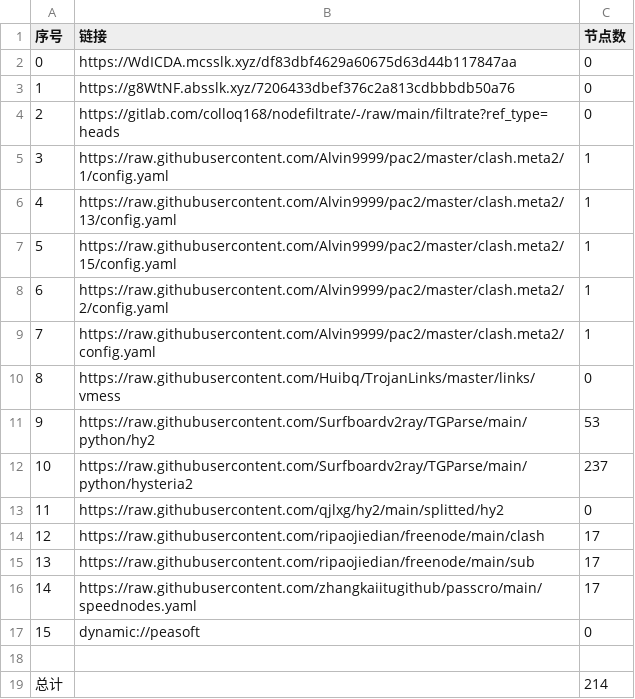
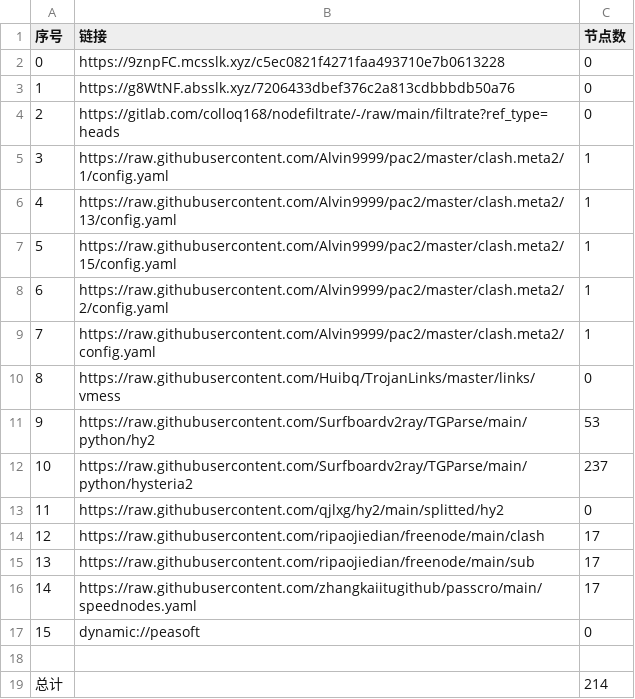
Before and after one commit to aqswaqsw/-dl, a CSV file: list_result.csv, drawn as a sheet.

```diff
--- a/list_result.csv
+++ b/list_result.csv
@@ -1,3 +1,3 @@
 序号,链接,节点数
-0,https://WdICDA.mcsslk.xyz/df83dbf4629a60675d63d44b117847aa,0
+0,https://9znpFC.mcsslk.xyz/c5ec0821f4271faa493710e7b0613228,0
 1,https://g8WtNF.absslk.xyz/7206433dbef376c2a813cdbbbdb50a76,0
```
Also changed, not shown: 5 other files.
